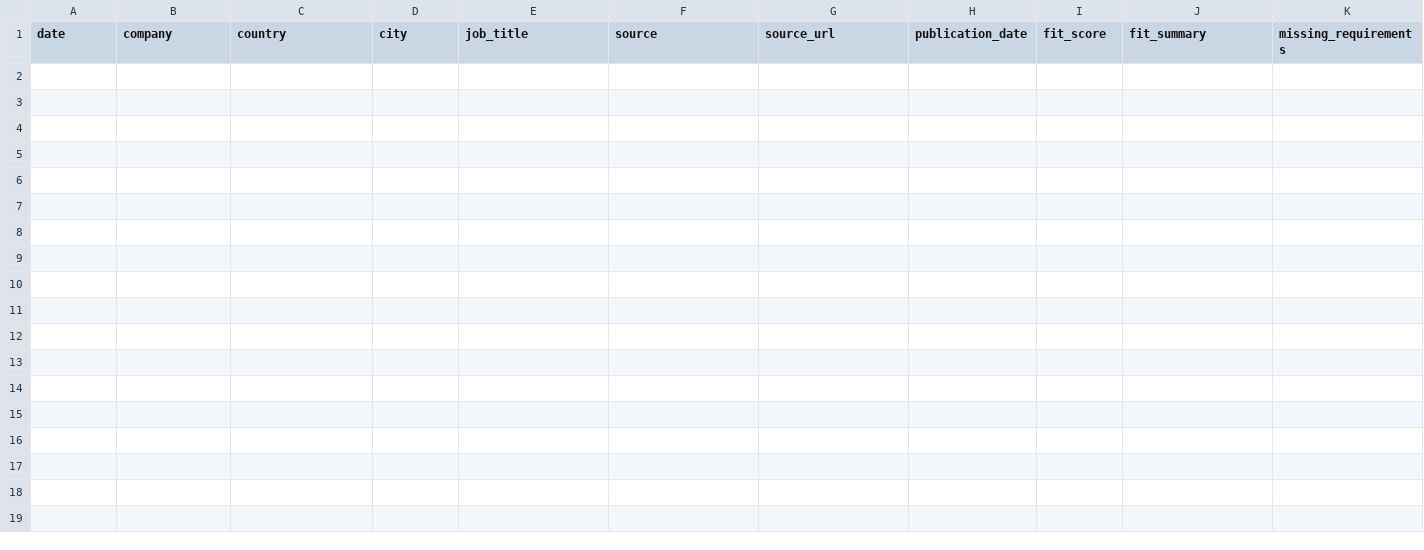
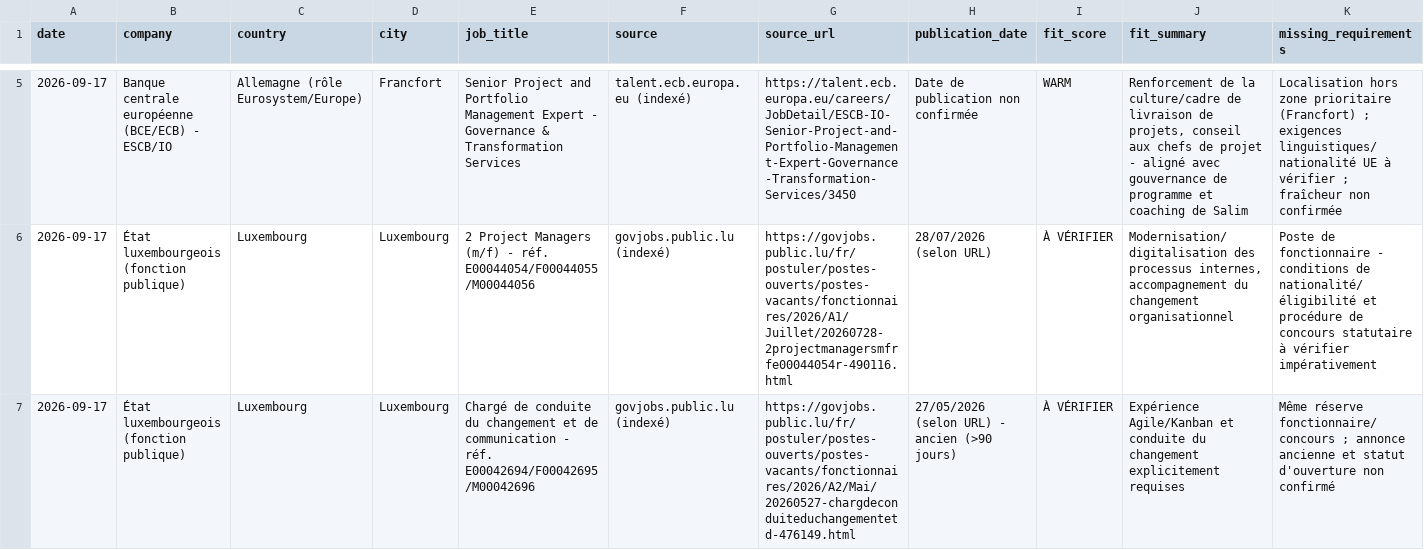
Before and after one commit to salimgomri/aigileBusinessHunter, a CSV file: career-history.csv, drawn as a sheet; only a part is shown, gaps mark what is left out; rows hold the shown columns only; the diff covers the shown part only; the diff names each change by its address in the sheet, - before the commit and + after, or states it on an @@ line.

```diff
--- a/career-history.csv
+++ b/career-history.csv
+row 5: 2026-09-17 | Banque centrale européenne (BCE/ECB) - ESCB/IO | Allemagne (rôle Eurosystem/Europe) | Francfort | Senior Project and Portfolio Management Expert - Governance & Transformation Services | talent.ecb.europa.eu (indexé) | https://talent.ecb.europa.eu/careers/JobDetail/ESCB-IO-Senior-Project-and-Portfolio-Management-Expert-Governance-Transformation-Services/3450 | Date de publication non confirmée | WARM | Renforcement de la culture/cadre de livraison de projets, conseil aux chefs de projet - aligné avec gouvernance de programme et coaching de Salim | Localisation hors zone prioritaire (Francfort) ; exigences linguistiques/nationalité UE à vérifier ; fraîcheur non confirmée
+row 6: 2026-09-17 | État luxembourgeois (fonction publique) | Luxembourg | Luxembourg | 2 Project Managers (m/f) - réf. E00044054/F00044055/M00044056 | govjobs.public.lu (indexé) | https://govjobs.public.lu/fr/postuler/postes-ouverts/postes-vacants/fonctionnaires/2026/A1/Juillet/20260728-2projectmanagersmfrfe00044054r-490116.html | 28/07/2026 (selon URL) | À VÉRIFIER | Modernisation/digitalisation des processus internes, accompagnement du changement organisationnel | Poste de fonctionnaire - conditions de nationalité/éligibilité et procédure de concours statutaire à vérifier impérativement
+row 7: 2026-09-17 | État luxembourgeois (fonction publique) | Luxembourg | Luxembourg | Chargé de conduite du changement et de communication - réf. E00042694/F00042695/M00042696 | govjobs.public.lu (indexé) | https://govjobs.public.lu/fr/postuler/postes-ouverts/postes-vacants/fonctionnaires/2026/A2/Mai/20260527-chargdeconduiteduchangementetd-476149.html | 27/05/2026 (selon URL) - ancien (>90 jours) | À VÉRIFIER | Expérience Agile/Kanban et conduite du changement explicitement requises | Même réserve fonctionnaire/concours ; annonce ancienne et statut d'ouverture non confirmé
```
Also changed, not shown: 3 added rows elsewhere in this file, 2 other files.
